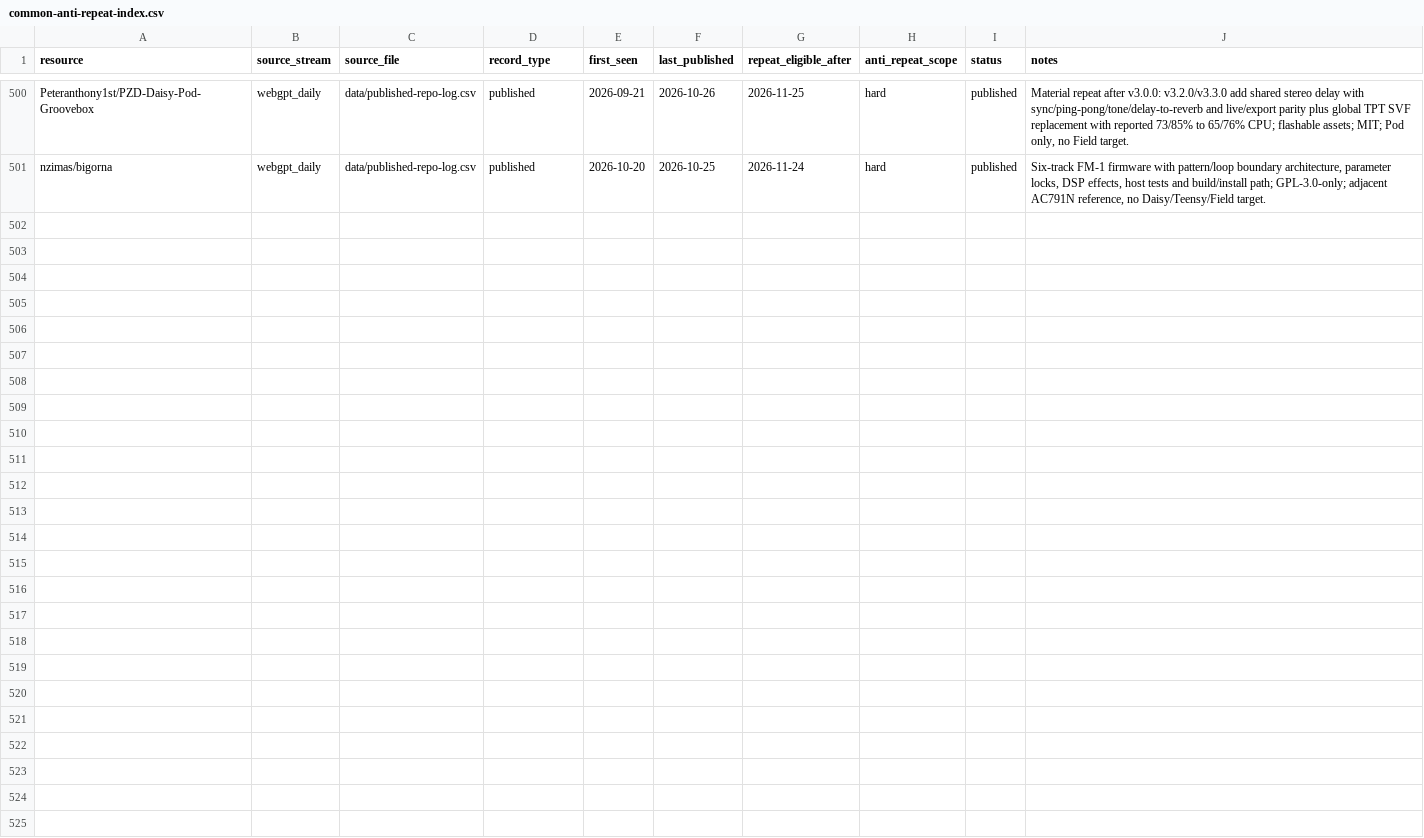
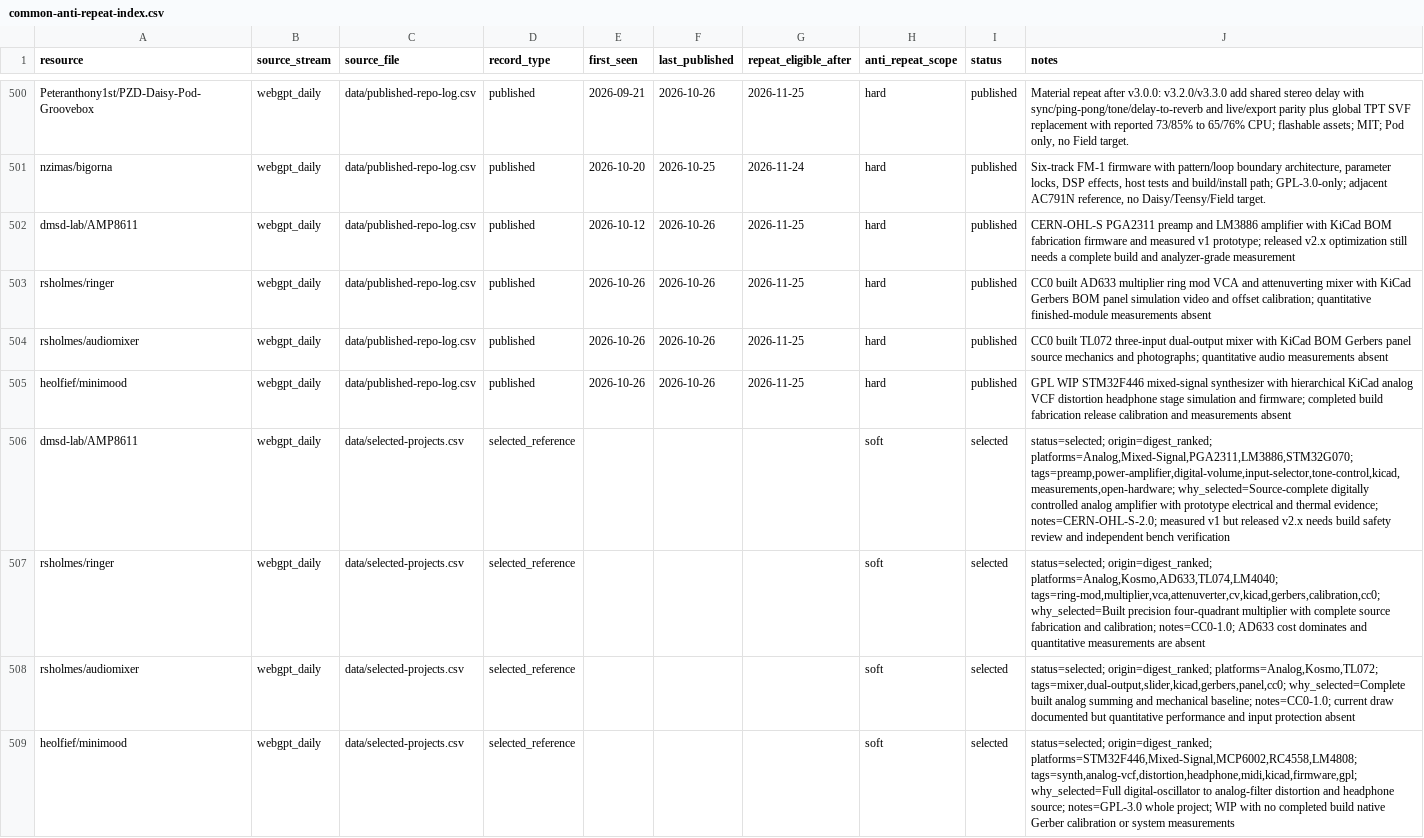
Before and after one commit to Denys/embedded-audio-mine, a CSV file: data/common-anti-repeat-index.csv, drawn as a sheet; only a part is shown, gaps mark what is left out.

Commit message:
Publish weekly analog audio mine for 2026-10-26

```diff
--- a/data/common-anti-repeat-index.csv
+++ b/data/common-anti-repeat-index.csv
@@ -501 +501,9 @@ Peteranthony1st/PZD-Daisy-Pod-Groovebox,webgpt_daily,data/published-repo-log.csv
 nzimas/bigorna,webgpt_daily,data/published-repo-log.csv,published,2026-10-20,2026-10-25,2026-11-24,hard,published,"Six-track FM-1 firmware with pattern/loop boundary architecture, parameter locks, DSP effects, host tests and build/install path; GPL-3.0-only; adjacent AC791N reference, no Daisy/Teensy/Field target."
+dmsd-lab/AMP8611,webgpt_daily,data/published-repo-log.csv,published,2026-10-12,2026-10-26,2026-11-25,hard,published,CERN-OHL-S PGA2311 preamp and LM3886 amplifier with KiCad BOM fabrication firmware and measured v1 prototype; released v2.x optimization still needs a complete build and analyzer-grade measurement
+rsholmes/ringer,webgpt_daily,data/published-repo-log.csv,published,2026-10-26,2026-10-26,2026-11-25,hard,published,CC0 built AD633 multiplier ring mod VCA and attenuverting mixer with KiCad Gerbers BOM panel simulation video and offset calibration; quantitative finished-module measurements absent
+rsholmes/audiomixer,webgpt_daily,data/published-repo-log.csv,published,2026-10-26,2026-10-26,2026-11-25,hard,published,CC0 built TL072 three-input dual-output mixer with KiCad BOM Gerbers panel source mechanics and photographs; quantitative audio measurements absent
+heolfief/minimood,webgpt_daily,data/published-repo-log.csv,published,2026-10-26,2026-10-26,2026-11-25,hard,published,GPL WIP STM32F446 mixed-signal synthesizer with hierarchical KiCad analog VCF distortion headphone stage simulation and firmware; completed build fabrication release calibration and measurements absent
+dmsd-lab/AMP8611,webgpt_daily,data/selected-projects.csv,selected_reference,,,,soft,selected,"status=selected; origin=digest_ranked; platforms=Analog,Mixed-Signal,PGA2311,LM3886,STM32G070; tags=preamp,power-amplifier,digital-volume,input-selector,tone-control,kicad,measurements,open-hardware; why_selected=Source-complete digitally controlled analog amplifier with prototype electrical and thermal evidence; notes=CERN-OHL-S-2.0; measured v1 but released v2.x needs build safety review and independent bench verification"
+rsholmes/ringer,webgpt_daily,data/selected-projects.csv,selected_reference,,,,soft,selected,"status=selected; origin=digest_ranked; platforms=Analog,Kosmo,AD633,TL074,LM4040; tags=ring-mod,multiplier,vca,attenuverter,cv,kicad,gerbers,calibration,cc0; why_selected=Built precision four-quadrant multiplier with complete source fabrication and calibration; notes=CC0-1.0; AD633 cost dominates and quantitative measurements are absent"
+rsholmes/audiomixer,webgpt_daily,data/selected-projects.csv,selected_reference,,,,soft,selected,"status=selected; origin=digest_ranked; platforms=Analog,Kosmo,TL072; tags=mixer,dual-output,slider,kicad,gerbers,panel,cc0; why_selected=Complete built analog summing and mechanical baseline; notes=CC0-1.0; current draw documented but quantitative performance and input protection absent"
+heolfief/minimood,webgpt_daily,data/selected-projects.csv,selected_reference,,,,soft,selected,"status=selected; origin=digest_ranked; platforms=STM32F446,Mixed-Signal,MCP6002,RC4558,LM4808; tags=synth,analog-vcf,distortion,headphone,midi,kicad,firmware,gpl; why_selected=Full digital-oscillator to analog-filter distortion and headphone source; notes=GPL-3.0 whole project; WIP with no completed build native Gerber calibration or system measurements"
```
Also changed, not shown: data/hidden-gems-source-registry.csv, data/published-repo-log.csv, 3 other files.
